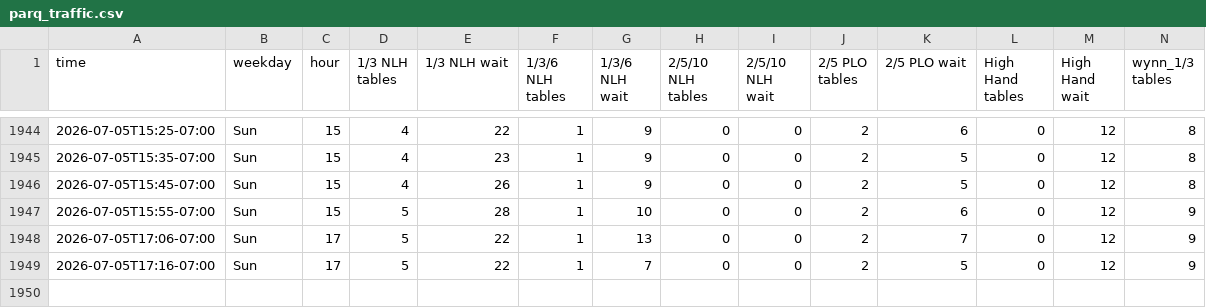
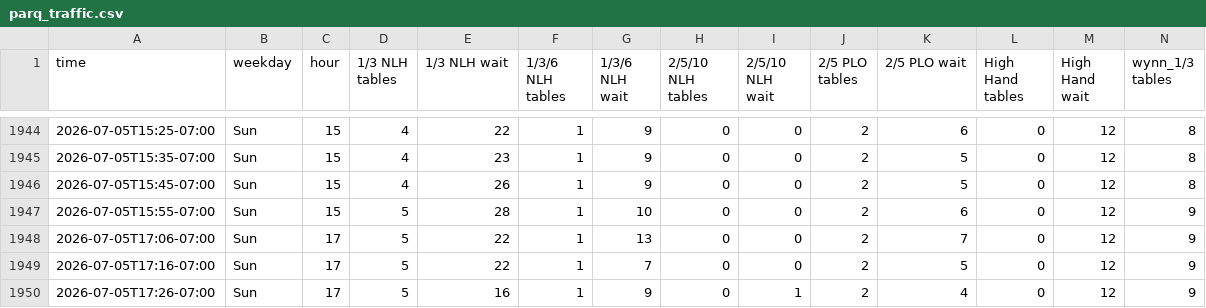
Before and after one commit to YongguanZhou/parq-monitor, a CSV file: parq_traffic.csv, drawn as a sheet; only a part is shown, gaps mark what is left out; rows hold the shown columns only; the diff names each change by its address in the sheet, - before the commit and + after, or states it on an @@ line.

Commit message:
data 2026-07-06T00:26:33Z

```diff
--- a/parq_traffic.csv
+++ b/parq_traffic.csv
+row 1950: 2026-07-05T17:26-07:00 | Sun | 17 | 5 | 16 | 1 | 9 | 0 | 1 | 2 | 4 | 0 | 12 | 9
```
Also changed, not shown: 1 other file.
